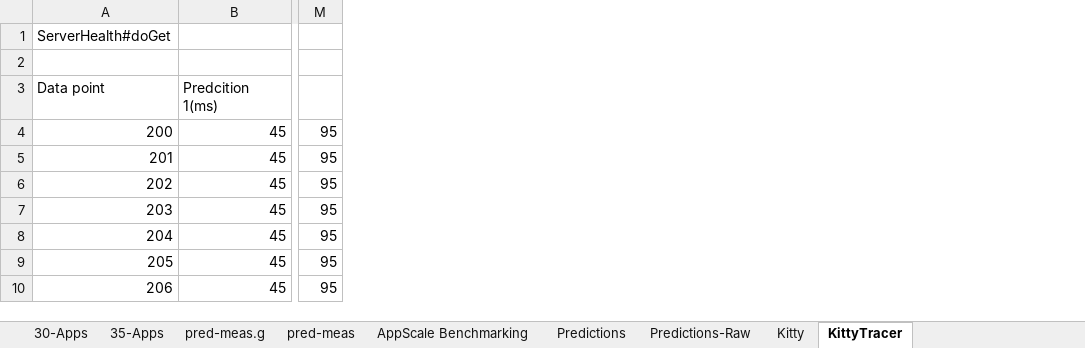
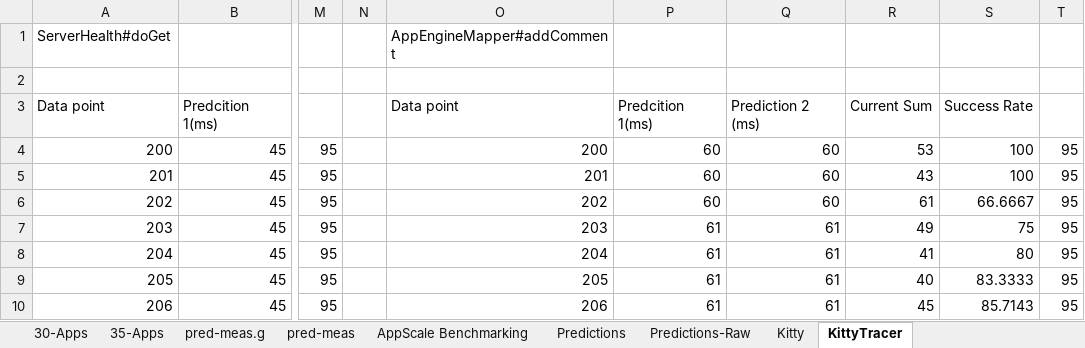
Before and after one commit to Dithn/eager-appscale, an Excel workbook: Eager/eager-static-analyzer/results/StaticAnalysisResults.xlsx, sheet KittyTracer, drawn as a sheet; only a part is shown, gaps mark what is left out; values as stored, in another font and other column widths than the file's, no borders; charts and pictures not drawn; the diff names each change by its address in the sheet, - before the commit and + after, or states it on an @@ line.

Commit message:
app engine mapper results

```diff
--- a/Eager/eager-static-analyzer/results/StaticAnalysisResults.xlsx (sheet KittyTracer)
+++ b/Eager/eager-static-analyzer/results/StaticAnalysisResults.xlsx (sheet KittyTracer)
+column N, empty
+column O, rows 1-10: AppEngineMapper#addComment |  | Data point | 200 | 201 | 202 | 203 | 204 | 205 | 206
+column P, rows 3-10: Predcition 1(ms) | 60 | 60 | 60 | 61 | 61 | 61 | 61
+column Q, rows 3-10: Prediction 2 (ms) | 60 | 60 | 60 | 61 | 61 | 61 | 61
+column R, rows 3-10: Current Sum | 53 | 43 | 61 | 49 | 41 | 40 | 45
+column S, rows 3-10: Success Rate | 100 | 100 | 66.6667 | 75 | 80 | 83.3333 | 85.7143
+column T, rows 4-10: all 95
```
Also changed, not shown: charts or pictures, 1 other file.
